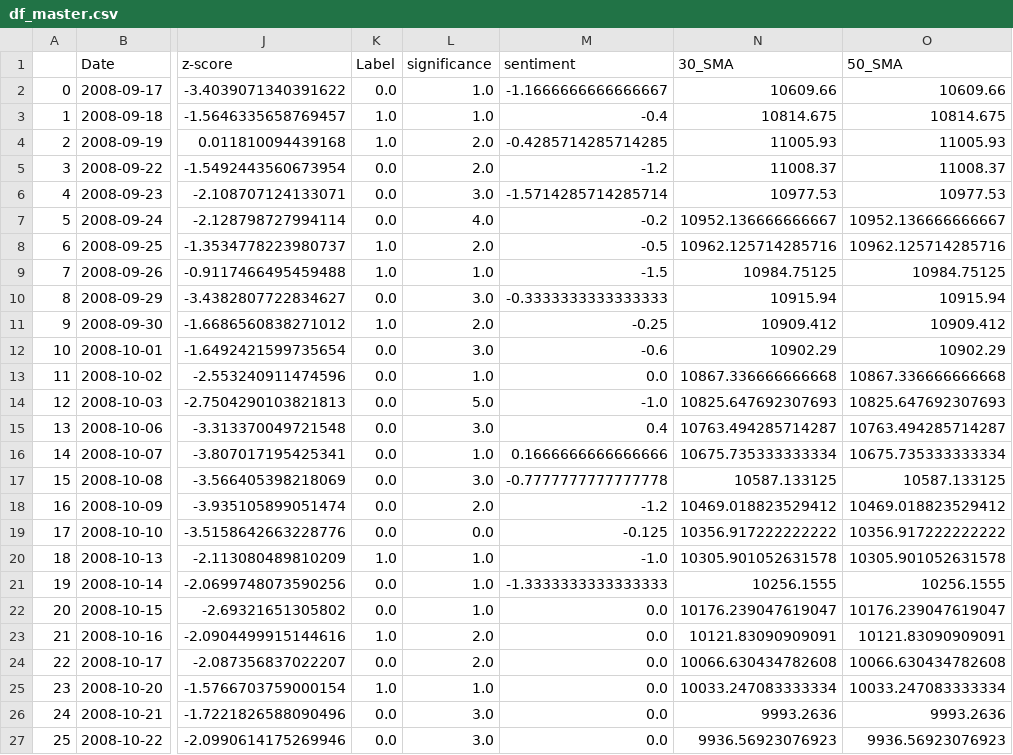
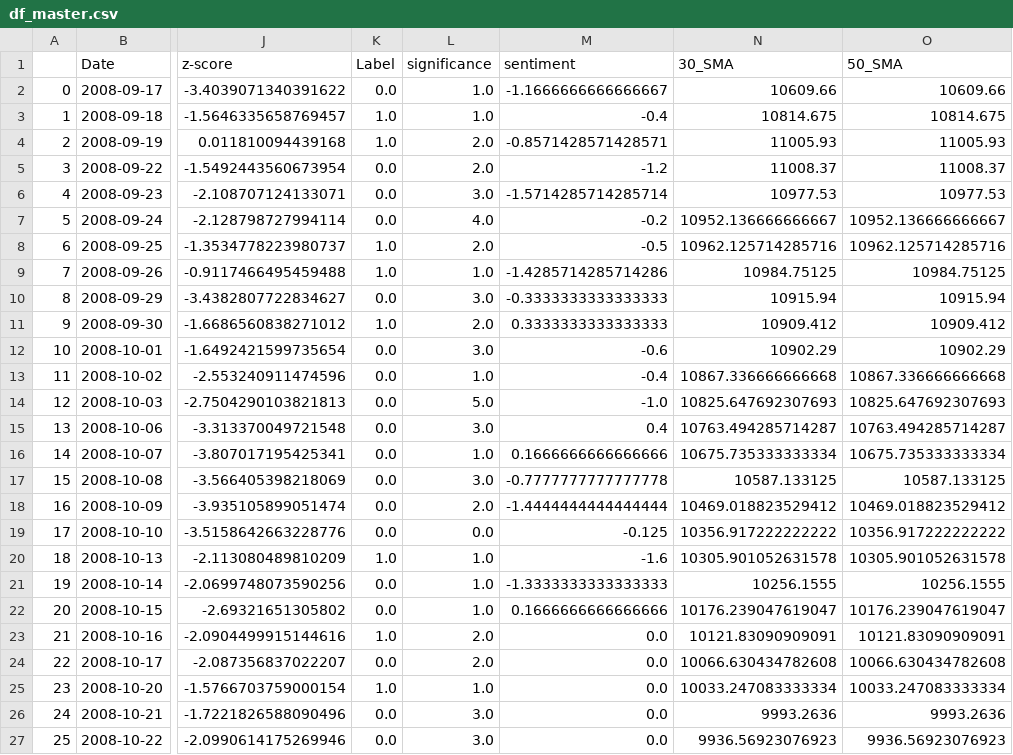
Before and after one commit to llu13701/WSP_PUBLIC, a CSV file: public_day4/df_master.csv, drawn as a sheet; only a part is shown, gaps mark what is left out; the diff names each change by its address in the sheet, - before the commit and + after, or states it on an @@ line.

```diff
--- a/public_day4/df_master.csv
+++ b/public_day4/df_master.csv
-M4 (sentiment): -0.4285714285714285
+M4 (sentiment): -0.8571428571428571
-M9 (sentiment): -1.5
+M9 (sentiment): -1.4285714285714286
-M11 (sentiment): -0.25
+M11 (sentiment): 0.3333333333333333
-M13 (sentiment): 0.0
+M13 (sentiment): -0.4
-M18 (sentiment): -1.2
+M18 (sentiment): -1.4444444444444444
-M20 (sentiment): -1.0
+M20 (sentiment): -1.6
-M22 (sentiment): 0.0
+M22 (sentiment): 0.1666666666666666
```
Also changed, not shown: 6 other files.
